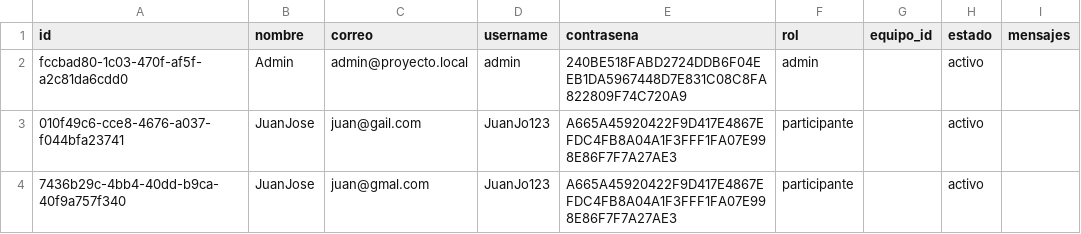
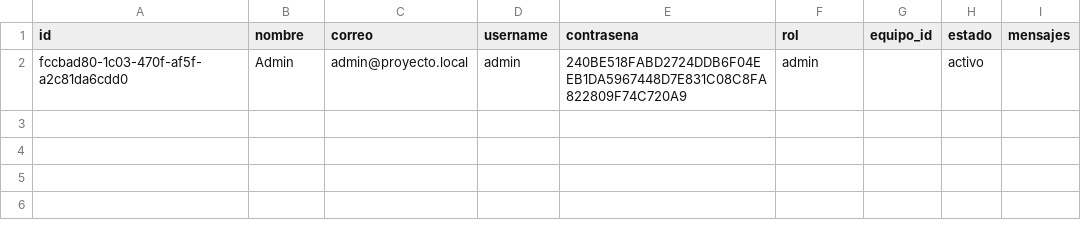
Before and after one commit to SntOp7/Proyecto_final_Prg3, a CSV file: data/participantes.csv, drawn as a sheet; the diff names each change by its address in the sheet, - before the commit and + after, or states it on an @@ line.

Commit message:
Update participantes.csv

```diff
--- a/data/participantes.csv
+++ b/data/participantes.csv
-row 3: 010f49c6-cce8-4676-a037-f044bfa23741 | JuanJose | juan@gail.com | JuanJo123 | A665A45920422F9D417E4867EFDC4FB8A04A1F3FFF1FA07E998E86F7F7A27AE3 | participante |  | activo
-row 4: 7436b29c-4bb4-40dd-b9ca-40f9a757f340 | JuanJose | juan@gmal.com | JuanJo123 | A665A45920422F9D417E4867EFDC4FB8A04A1F3FFF1FA07E998E86F7F7A27AE3 | participante |  | activo
```
